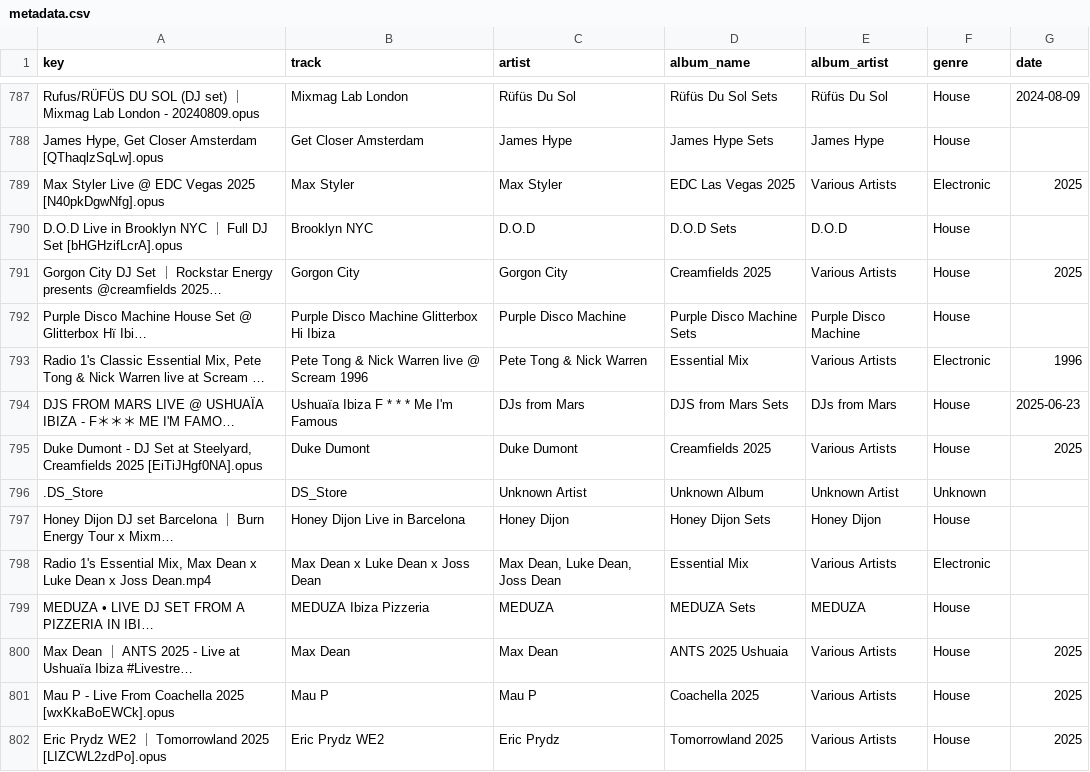
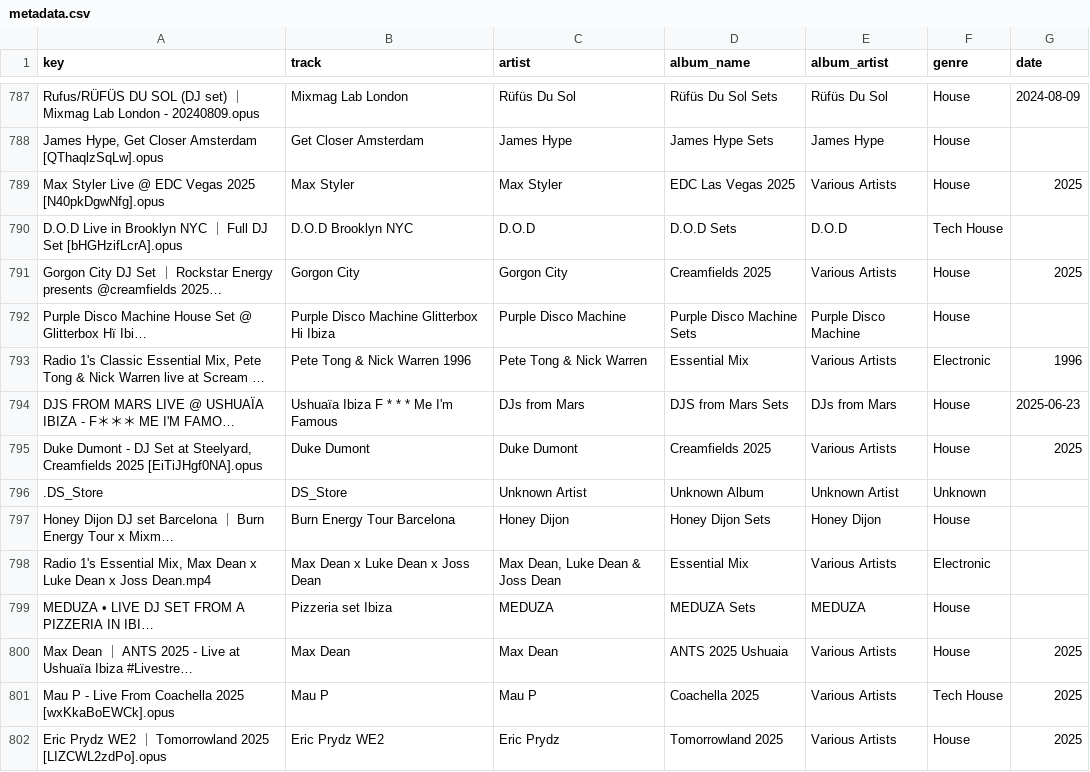
Before and after one commit to George9Waller/set-metadata, a CSV file: metadata.csv, drawn as a sheet; only a part is shown, gaps mark what is left out; long unchanged cells end in …; the diff covers the shown part only; the diff names each change by its address in the sheet, - before the commit and + after, or states it on an @@ line.

Commit message:
Reset existing metadata

```diff
--- a/metadata.csv
+++ b/metadata.csv
-F789 (genre): Electronic
+F789 (genre): House
-B790 (track): Brooklyn NYC
+B790 (track): D.O.D Brooklyn NYC
-F790 (genre): House
+F790 (genre): Tech House
-B793 (track): Pete Tong & Nick Warren live @ Scream 1996
+B793 (track): Pete Tong & Nick Warren 1996
-B797 (track): Honey Dijon Live in Barcelona
+B797 (track): Burn Energy Tour Barcelona
-C798 (artist): Max Dean, Luke Dean, Joss Dean
+C798 (artist): Max Dean, Luke Dean & Joss Dean
-B799 (track): MEDUZA Ibiza Pizzeria
+B799 (track): Pizzeria set Ibiza
-F801 (genre): House
+F801 (genre): Tech House
```
Also changed, not shown: 62 edited cells elsewhere in this file, albums.csv.
